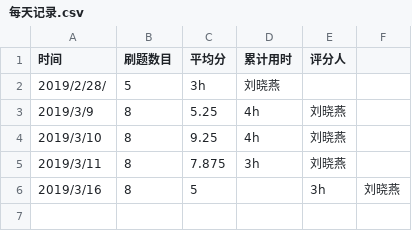
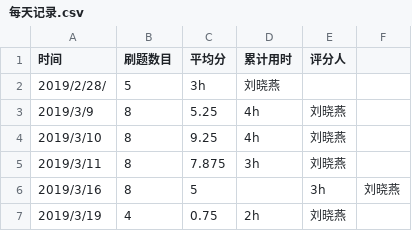
Before and after one commit to ML1019/C_language_practice, a CSV file: daily/每天记录.csv, drawn as a sheet; the diff names each change by its address in the sheet, - before the commit and + after, or states it on an @@ line.

Commit message:
Update 每天记录.csv

```diff
--- a/daily/每天记录.csv
+++ b/daily/每天记录.csv
+row 7: 2019/3/19 | 4 | 0.75 | 2h | 刘晓燕
```
